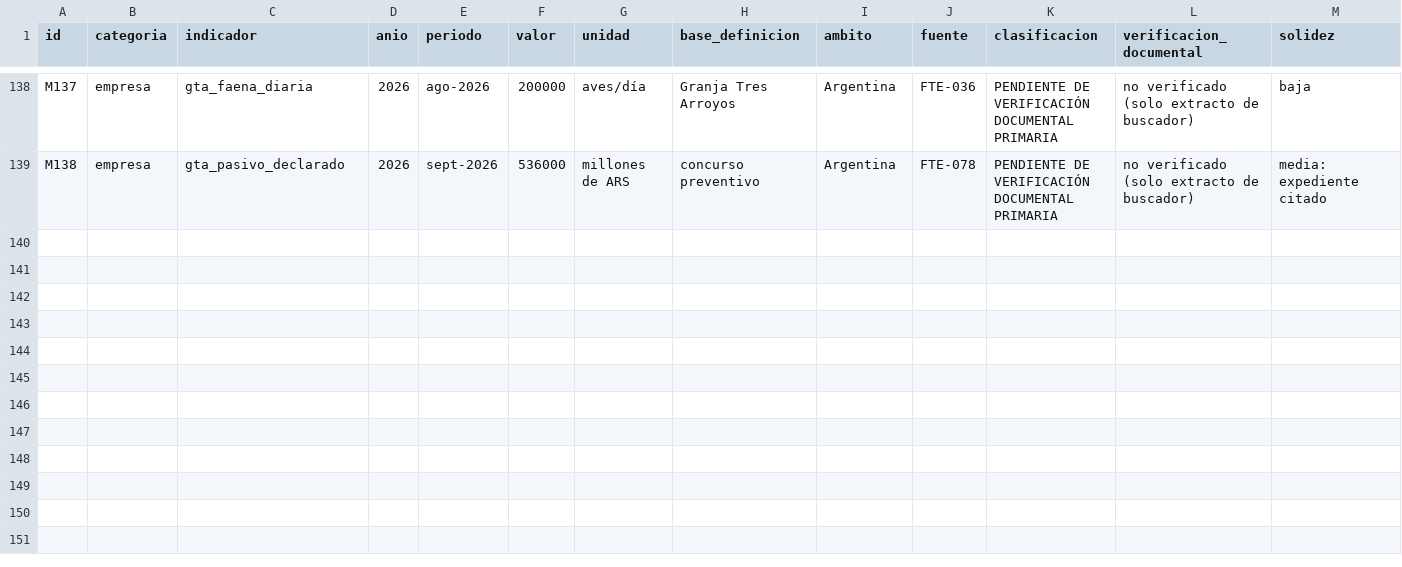
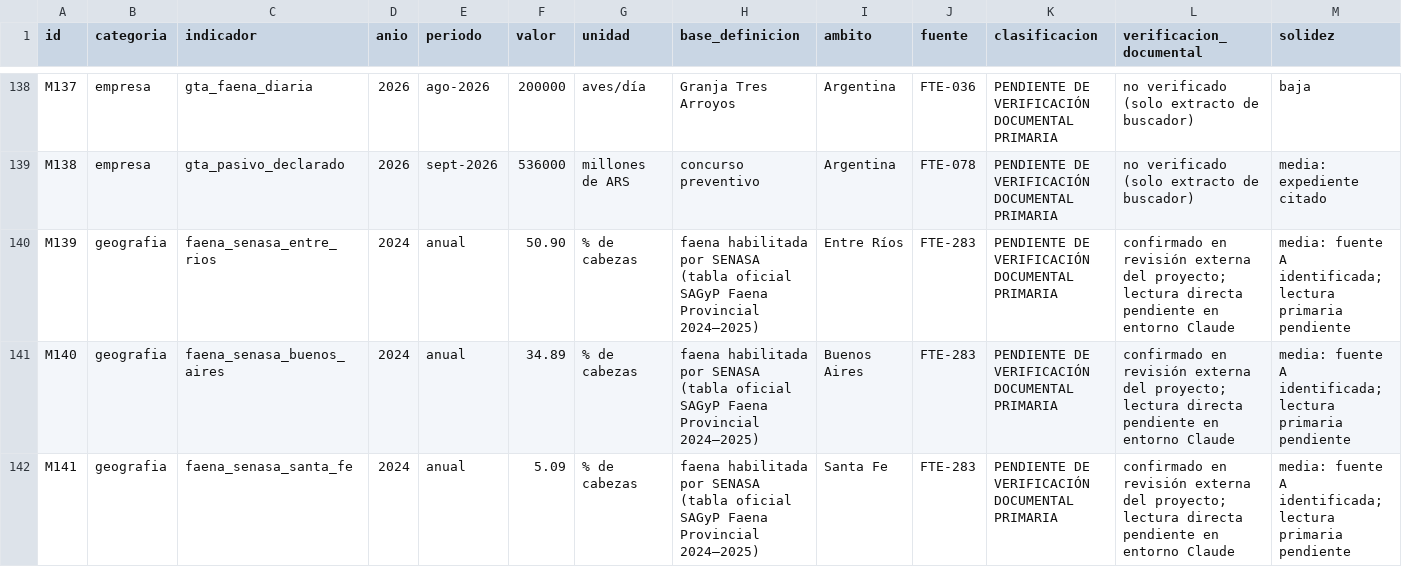
Before and after one commit to RamiroNicastro/proyecto-avicola-4., a CSV file: 01_mercado/datos_mercado.csv, drawn as a sheet; only a part is shown, gaps mark what is left out; rows hold the shown columns only; the diff covers the shown part only; the diff names each change by its address in the sheet, - before the commit and + after, or states it on an @@ line.

```diff
--- a/01_mercado/datos_mercado.csv
+++ b/01_mercado/datos_mercado.csv
+row 140: M139 | geografia | faena_senasa_entre_rios | 2024 | anual | 50.90 | % de cabezas | faena habilitada por SENASA (tabla oficial SAGyP Faena Provincial 2024–2025) | Entre Ríos | FTE-283 | PENDIENTE DE VERIFICACIÓN DOCUMENTAL PRIMARIA | confirmado en revisión externa del proyecto; lectura directa pendiente en entorno Claude | media: fuente A identificada; lectura primaria pendiente
+row 141: M140 | geografia | faena_senasa_buenos_aires | 2024 | anual | 34.89 | % de cabezas | faena habilitada por SENASA (tabla oficial SAGyP Faena Provincial 2024–2025) | Buenos Aires | FTE-283 | PENDIENTE DE VERIFICACIÓN DOCUMENTAL PRIMARIA | confirmado en revisión externa del proyecto; lectura directa pendiente en entorno Claude | media: fuente A identificada; lectura primaria pendiente
+row 142: M141 | geografia | faena_senasa_santa_fe | 2024 | anual | 5.09 | % de cabezas | faena habilitada por SENASA (tabla oficial SAGyP Faena Provincial 2024–2025) | Santa Fe | FTE-283 | PENDIENTE DE VERIFICACIÓN DOCUMENTAL PRIMARIA | confirmado en revisión externa del proyecto; lectura directa pendiente en entorno Claude | media: fuente A identificada; lectura primaria pendiente
```
Also changed, not shown: 2 added rows and 1 edited cell elsewhere in this file, 10_localizacion/matriz_localizacion.csv, 10_localizacion/pesos_localizacion.csv, 44 other files.
